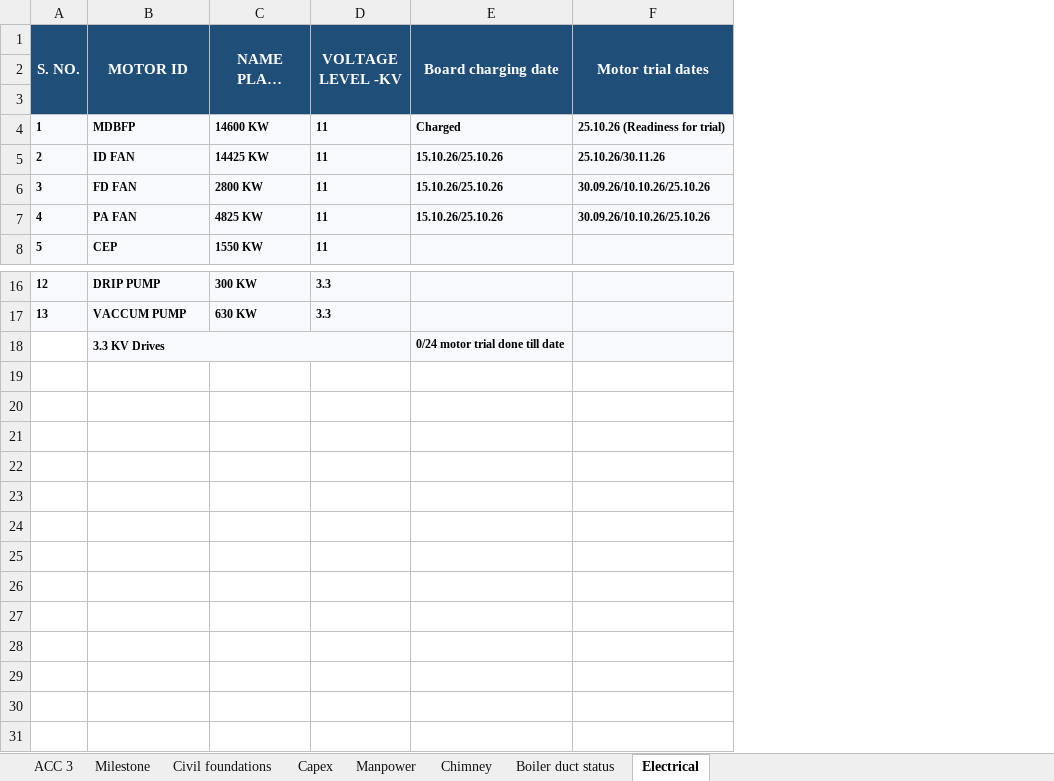
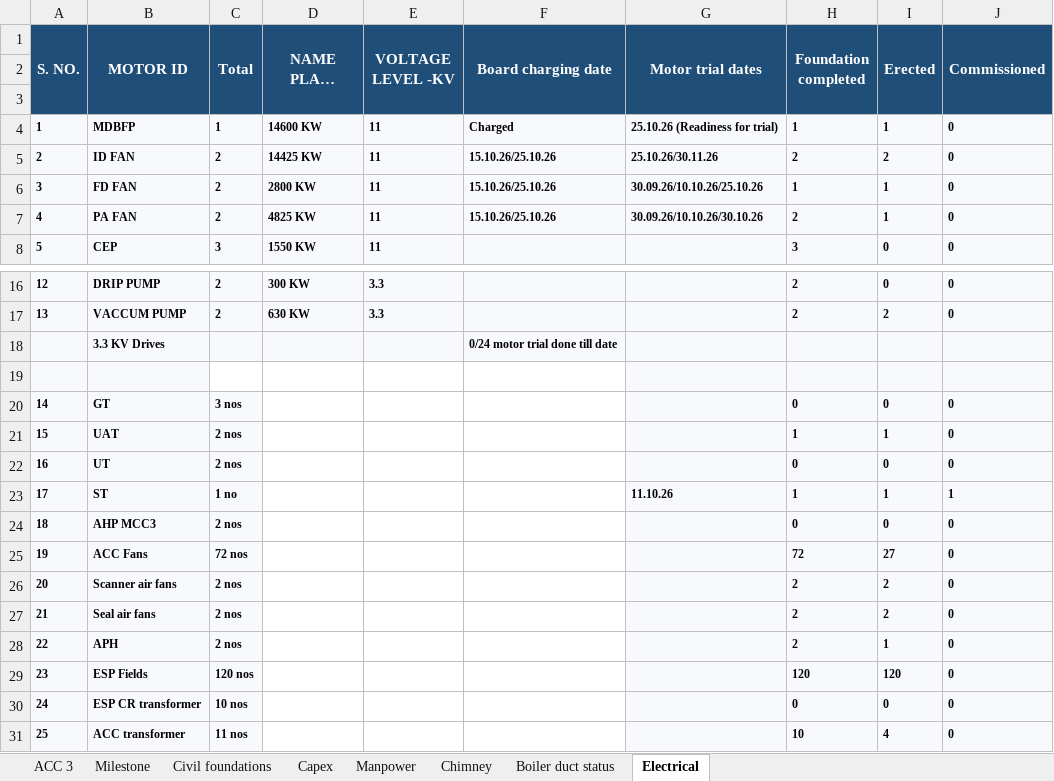
Before and after one commit to kaimal-abu/Project-Dashboard, an Excel workbook: Data-file.xlsx, sheet Electrical, drawn as a sheet; only a part is shown, gaps mark what is left out; long unchanged cells end in …; values as stored, in another font and other column widths than the file's, no borders; removed rows and columns are numbered as before the commit, all else as after; the diff names each change by its address in the sheet, - before the commit and + after, or states it on an @@ line.

```diff
--- a/Data-file.xlsx (sheet Electrical)
+++ b/Data-file.xlsx (sheet Electrical)
+column C (Total), rows 4-8: 1 | 2 | 2 | 2 | 3; rows 16-17: 2 | 2
+column H (Foundation completed), rows 4-8: 1 | 2 | 1 | 2 | 3; rows 16-17: 2 | 2
+column I (Erected), rows 4-8: 1 | 2 | 1 | 1 | 0; rows 16-17: 0 | 2
+column J (Commissioned), rows 4-8: all 0; rows 16-17: 0 | 0
-G7 (Motor trial dates): 30.09.26/10.10.26/25.10.26
+G7 (Motor trial dates): 30.09.26/10.10.26/30.10.26
-A18 fill: none
+A18 fill: #F7F9FC
-B18:D18 merged
+row 19: (empty)
+row 20: 14 | GT | 3 nos |  |  |  |  | 0 | 0 | 0
+row 21: 15 | UAT | 2 nos |  |  |  |  | 1 | 1 | 0
+row 22: 16 | UT | 2 nos |  |  |  |  | 0 | 0 | 0
+row 23: 17 | ST | 1 no |  |  |  | 11.10.26 | 1 | 1 | 1
+row 24: 18 | AHP MCC3 | 2 nos |  |  |  |  | 0 | 0 | 0
+row 25: 19 | ACC Fans | 72 nos |  |  |  |  | 72 | 27 | 0
+row 26: 20 | Scanner air fans | 2 nos |  |  |  |  | 2 | 2 | 0
+row 27: 21 | Seal air fans | 2 nos |  |  |  |  | 2 | 2 | 0
+row 28: 22 | APH | 2 nos |  |  |  |  | 2 | 1 | 0
+row 29: 23 | ESP Fields | 120 nos |  |  |  |  | 120 | 120 | 0
+row 30: 24 | ESP CR transformer | 10 nos |  |  |  |  | 0 | 0 | 0
+row 31: 25 | ACC transformer | 11 nos |  |  |  |  | 10 | 4 | 0
```
Also changed, not shown: Daily-updates.xlsx, 4 other files.
